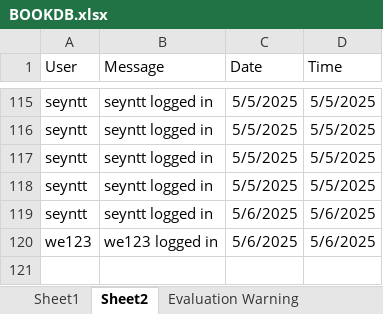
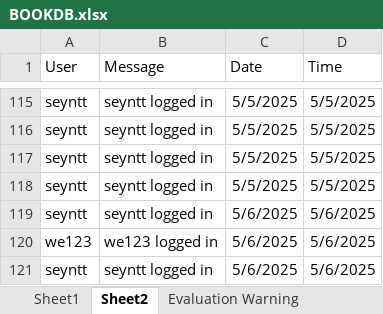
Before and after one commit to jan-seyntt01/JAN-SEYNTT, an Excel workbook: EVENTDRIVE_ALEGADO/BOOKDB.xlsx, sheet Sheet2, drawn as a sheet; only a part is shown, gaps mark what is left out; values as stored, in another font and other column widths than the file's, no borders; the diff names each change by its address in the sheet, - before the commit and + after, or states it on an @@ line.

```diff
--- a/EVENTDRIVE_ALEGADO/BOOKDB.xlsx (sheet Sheet2)
+++ b/EVENTDRIVE_ALEGADO/BOOKDB.xlsx (sheet Sheet2)
+row 121: seyntt | seyntt logged in | 5/6/2025 | 5/6/2025
```
Also changed, not shown: sheet Sheet1, 11 other files.
